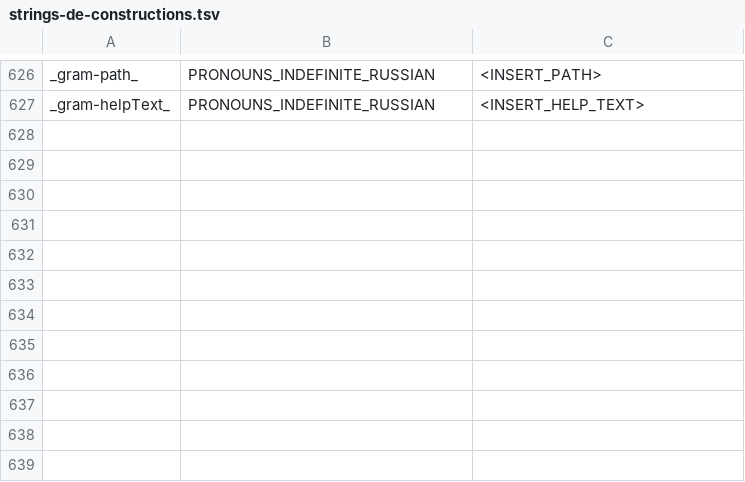
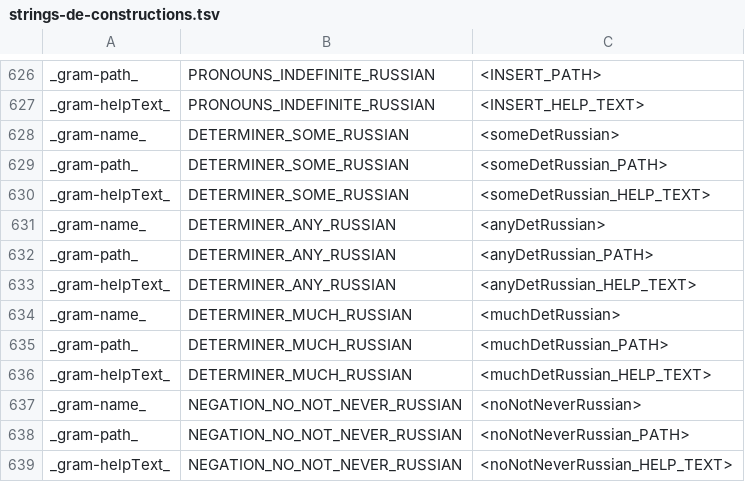
Before and after one commit to reynoldsnlp/flair, a TSV file: src/main/java/com/flair/client/localization/resources/strings-de-constructions.tsv, drawn as a sheet; only a part is shown, gaps mark what is left out.

Commit message:
separated some more constructions; cleaned up NEGATION_PARTIAL recognition

```diff
--- a/src/main/java/com/flair/client/localization/resources/strings-de-constructions.tsv
+++ b/src/main/java/com/flair/client/localization/resources/strings-de-constructions.tsv
@@ -627 +627,13 @@ _gram-path_	PRONOUNS_INDEFINITE_RUSSIAN	<INSERT_PATH>
 _gram-helpText_	PRONOUNS_INDEFINITE_RUSSIAN	<INSERT_HELP_TEXT>
+_gram-name_	DETERMINER_SOME_RUSSIAN	<someDetRussian>
+_gram-path_	DETERMINER_SOME_RUSSIAN	<someDetRussian_PATH>
+_gram-helpText_	DETERMINER_SOME_RUSSIAN	<someDetRussian_HELP_TEXT>
+_gram-name_	DETERMINER_ANY_RUSSIAN	<anyDetRussian>
+_gram-path_	DETERMINER_ANY_RUSSIAN	<anyDetRussian_PATH>
+_gram-helpText_	DETERMINER_ANY_RUSSIAN	<anyDetRussian_HELP_TEXT>
+_gram-name_	DETERMINER_MUCH_RUSSIAN	<muchDetRussian>
+_gram-path_	DETERMINER_MUCH_RUSSIAN	<muchDetRussian_PATH>
+_gram-helpText_	DETERMINER_MUCH_RUSSIAN	<muchDetRussian_HELP_TEXT>
+_gram-name_	NEGATION_NO_NOT_NEVER_RUSSIAN	<noNotNeverRussian>
+_gram-path_	NEGATION_NO_NOT_NEVER_RUSSIAN	<noNotNeverRussian_PATH>
+_gram-helpText_	NEGATION_NO_NOT_NEVER_RUSSIAN	<noNotNeverRussian_HELP_TEXT>
```
Also changed, not shown: src/main/java/com/flair/client/localization/resources/strings-en-constructions.tsv, 4 other files.
